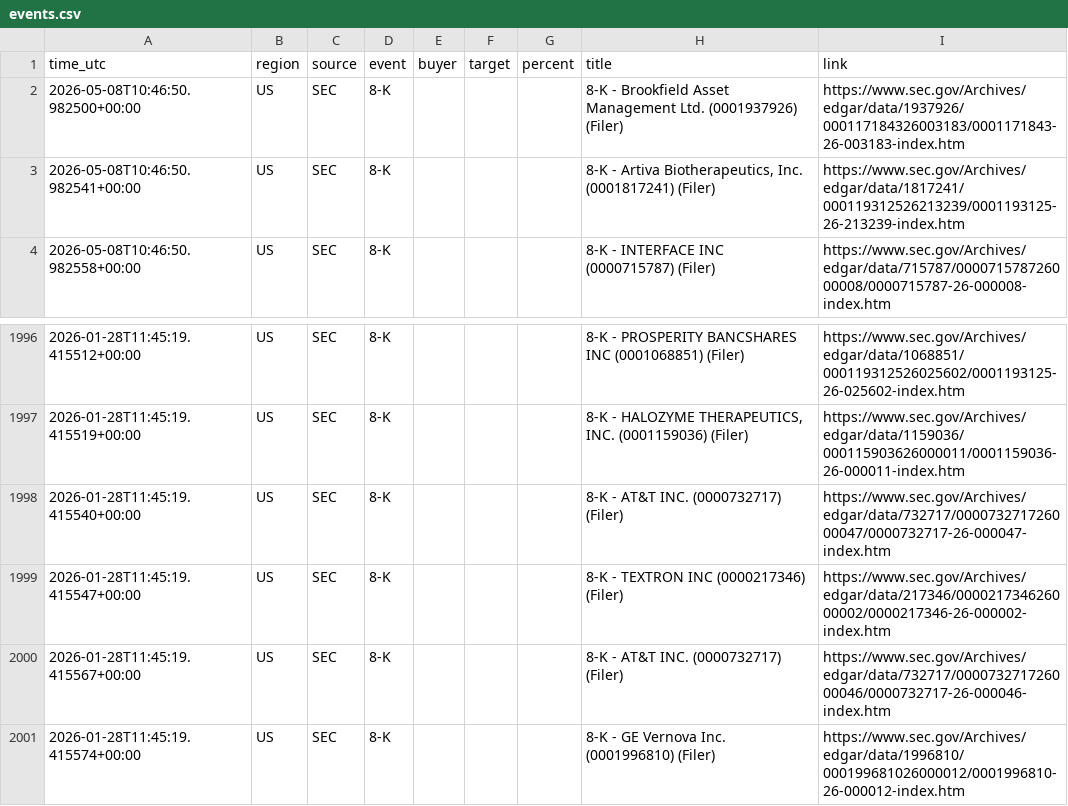
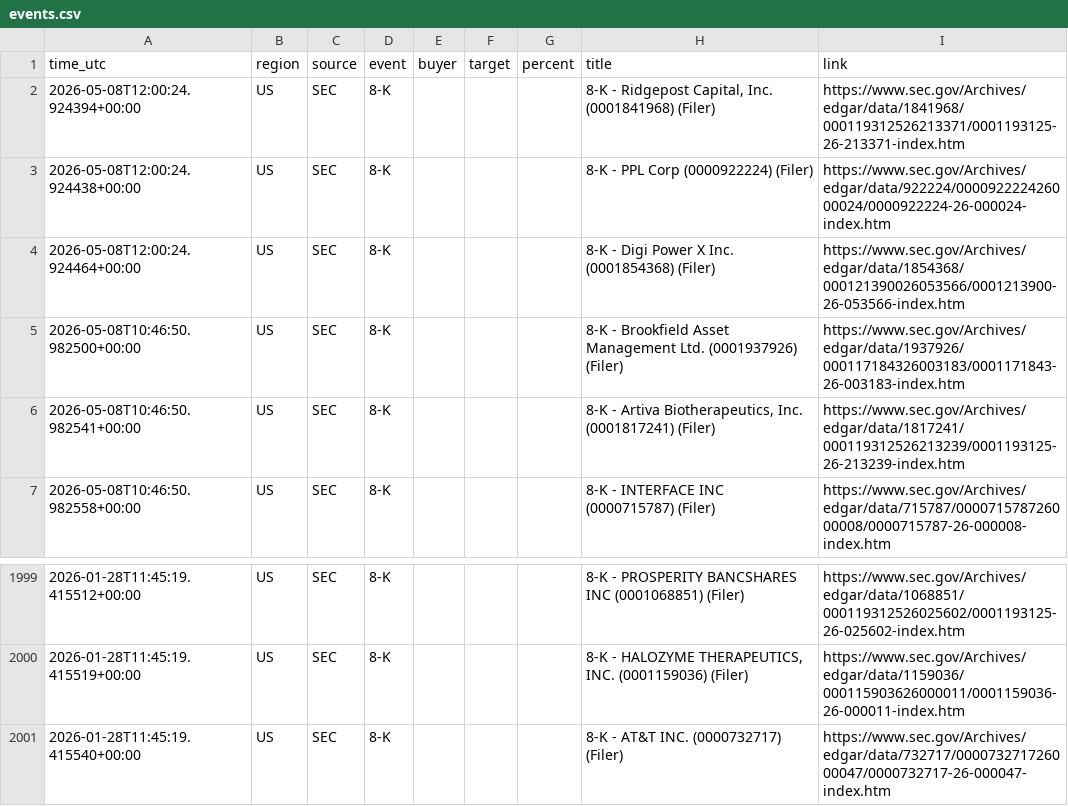
Before and after one commit to 495m5mghnv-arch/StakeWatch-, a CSV file: docs/events.csv, drawn as a sheet; only a part is shown, gaps mark what is left out.

Commit message:
Update SEC data

```diff
--- a/docs/events.csv
+++ b/docs/events.csv
@@ -1,2 +1,5 @@
 time_utc,region,source,event,buyer,target,percent,title,link
+2026-05-08T12:00:24.924394+00:00,US,SEC,8-K,,,,"8-K - Ridgepost Capital, Inc. (0001841968) (Filer)",https://www.sec.gov/Archives/edgar/data/1841968/000119312526213371/0001193125-26-213371-index.htm
+2026-05-08T12:00:24.924438+00:00,US,SEC,8-K,,,,8-K - PPL Corp (0000922224) (Filer),https://www.sec.gov/Archives/edgar/data/922224/000092222426000024/0000922224-26-000024-index.htm
+2026-05-08T12:00:24.924464+00:00,US,SEC,8-K,,,,8-K - Digi Power X Inc. (0001854368) (Filer),https://www.sec.gov/Archives/edgar/data/1854368/000121390026053566/0001213900-26-053566-index.htm
 2026-05-08T10:46:50.982500+00:00,US,SEC,8-K,,,,8-K - Brookfield Asset Management Ltd. (0001937926) (Filer),https://www.sec.gov/Archives/edgar/data/1937926/000117184326003183/0001171843-26-003183-index.htm
@@ -1998,4 +2001 @@ time_utc,region,source,event,buyer,target,percent,title,link
 2026-01-28T11:45:19.415540+00:00,US,SEC,8-K,,,,8-K - AT&T INC. (0000732717) (Filer),https://www.sec.gov/Archives/edgar/data/732717/000073271726000047/0000732717-26-000047-index.htm
-2026-01-28T11:45:19.415547+00:00,US,SEC,8-K,,,,8-K - TEXTRON INC (0000217346) (Filer),https://www.sec.gov/Archives/edgar/data/217346/000021734626000002/0000217346-26-000002-index.htm
-2026-01-28T11:45:19.415567+00:00,US,SEC,8-K,,,,8-K - AT&T INC. (0000732717) (Filer),https://www.sec.gov/Archives/edgar/data/732717/000073271726000046/0000732717-26-000046-index.htm
-2026-01-28T11:45:19.415574+00:00,US,SEC,8-K,,,,8-K - GE Vernova Inc. (0001996810) (Filer),https://www.sec.gov/Archives/edgar/data/1996810/000199681026000012/0001996810-26-000012-index.htm
```
Also changed, not shown: events.csv, 3 other files.
